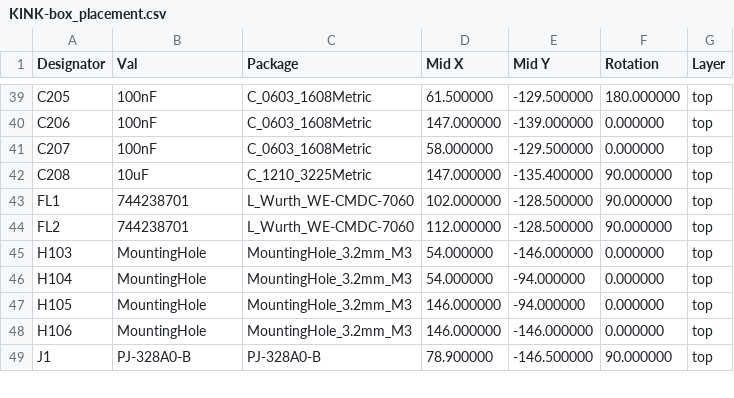
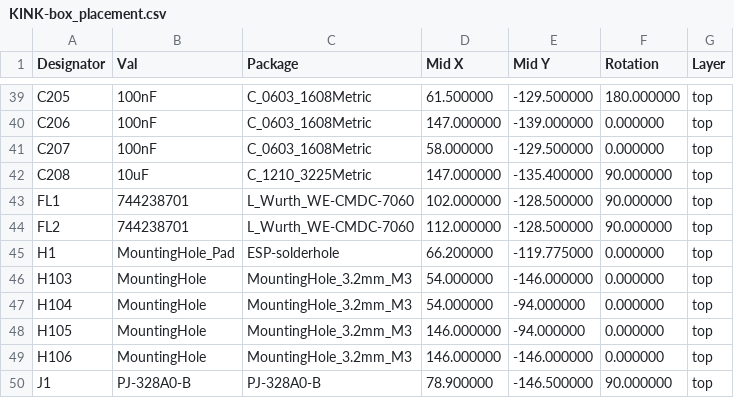
Before and after one commit to FunDeckHermit/KINK-box, a CSV file: kicad-artifacts/KINK-box_placement.csv, drawn as a sheet; only a part is shown, gaps mark what is left out; the diff names each change by its address in the sheet, - before the commit and + after, or states it on an @@ line.

```diff
--- a/kicad-artifacts/KINK-box_placement.csv
+++ b/kicad-artifacts/KINK-box_placement.csv
+row 45: H1 | MountingHole_Pad | ESP-solderhole | 66.200000 | -119.775000 | 0.000000 | top
```
Also changed, not shown: 20 other files.
